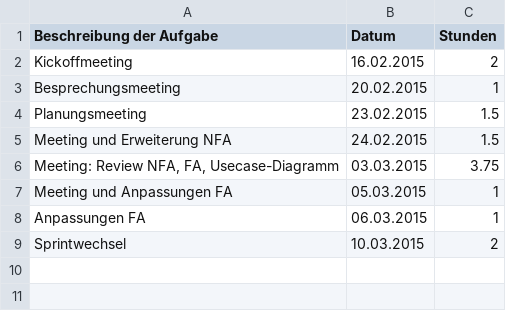
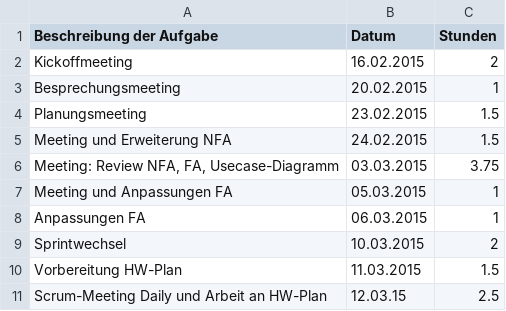
Before and after one commit to Alergeek/Dokumentation, a CSV file: Allergeeks/Zeiterfassung/ms.csv, drawn as a sheet.

Commit message:
Zeiterfassung ms updated

```diff
--- a/Allergeeks/Zeiterfassung/ms.csv
+++ b/Allergeeks/Zeiterfassung/ms.csv
@@ -9 +9,3 @@ Anpassungen FA, 06.03.2015,1
 Sprintwechsel,10.03.2015,2
+Vorbereitung HW-Plan,11.03.2015,1.5
+Scrum-Meeting Daily und Arbeit an HW-Plan, 12.03.15, 2.5
```
